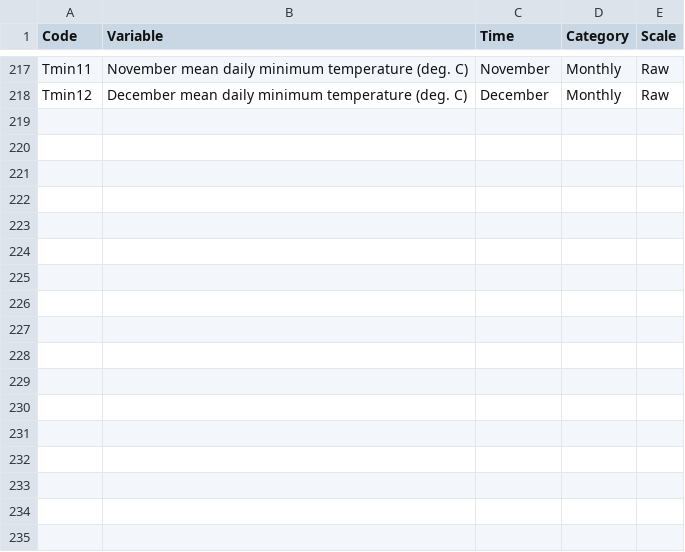
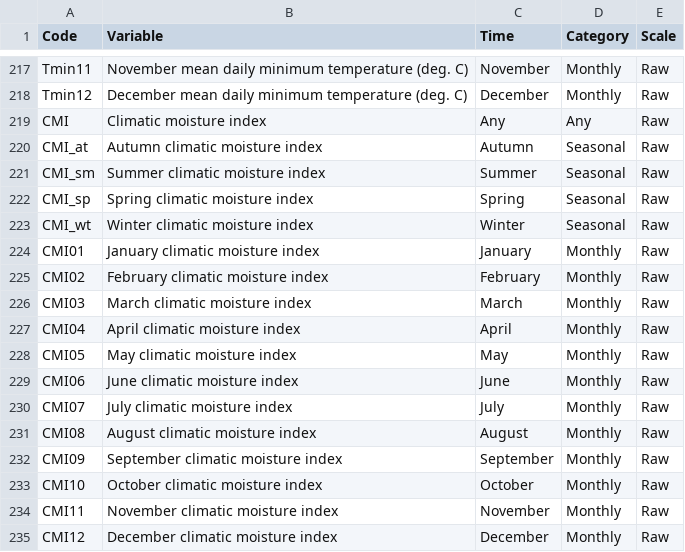
Before and after one commit to bcgov/ccsummary-rkb, a CSV file: data/Variables_ClimateBC.csv, drawn as a sheet; only a part is shown, gaps mark what is left out.

```diff
--- a/data/Variables_ClimateBC.csv
+++ b/data/Variables_ClimateBC.csv
@@ -218 +218,18 @@ Tmin11,November mean daily minimum temperature (deg. C),November,Monthly,Raw
 Tmin12,December mean daily minimum temperature (deg. C),December,Monthly,Raw
+CMI,Climatic moisture index,Any,Any,Raw
+CMI_at,Autumn climatic moisture index,Autumn,Seasonal,Raw
+CMI_sm,Summer climatic moisture index,Summer,Seasonal,Raw
+CMI_sp,Spring climatic moisture index,Spring,Seasonal,Raw
+CMI_wt,Winter climatic moisture index,Winter,Seasonal,Raw
+CMI01,January climatic moisture index,January,Monthly,Raw
+CMI02,February climatic moisture index,February,Monthly,Raw
+CMI03,March climatic moisture index,March,Monthly,Raw
+CMI04,April climatic moisture index,April,Monthly,Raw
+CMI05,May climatic moisture index,May,Monthly,Raw
+CMI06,June climatic moisture index,June,Monthly,Raw
+CMI07,July climatic moisture index,July,Monthly,Raw
+CMI08,August climatic moisture index,August,Monthly,Raw
+CMI09,September climatic moisture index,September,Monthly,Raw
+CMI10,October climatic moisture index,October,Monthly,Raw
+CMI11,November climatic moisture index,November,Monthly,Raw
+CMI12,December climatic moisture index,December,Monthly,Raw
```
Also changed, not shown: data/ModelList.csv, 2 other files.
